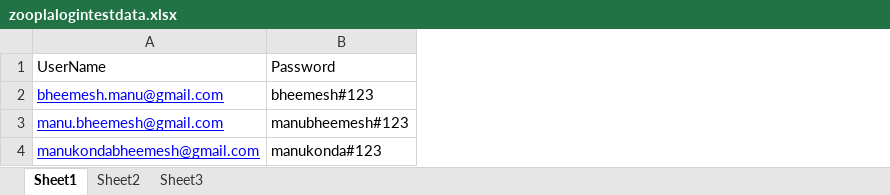
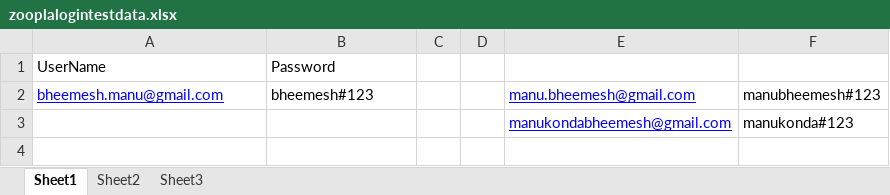
Before and after one commit to bheemesh2kumar/MavenProejctLatest, an Excel workbook: MavenProject/TestDataExcel/zooplalogintestdata.xlsx, sheet Sheet1, drawn as a sheet; values as stored, in another font and other column widths than the file's, no borders; removed rows and columns are numbered as before the commit, all else as after; the diff names each change by its address in the sheet, - before the commit and + after, or states it on an @@ line.

```diff
--- a/MavenProject/TestDataExcel/zooplalogintestdata.xlsx (sheet Sheet1)
+++ b/MavenProject/TestDataExcel/zooplalogintestdata.xlsx (sheet Sheet1)
+column C, empty
+column D, empty
+column E, rows 2-3: manu.bheemesh@gmail.com | manukondabheemesh@gmail.com
+column F, rows 2-3: manubheemesh#123 | manukonda#123
-A3: manu.bheemesh@gmail.com
+A3: (empty)
-B3: manubheemesh#123
+B3: (empty)
-row 4: manukondabheemesh@gmail.com | manukonda#123
```
Also changed, not shown: 25 other files.
